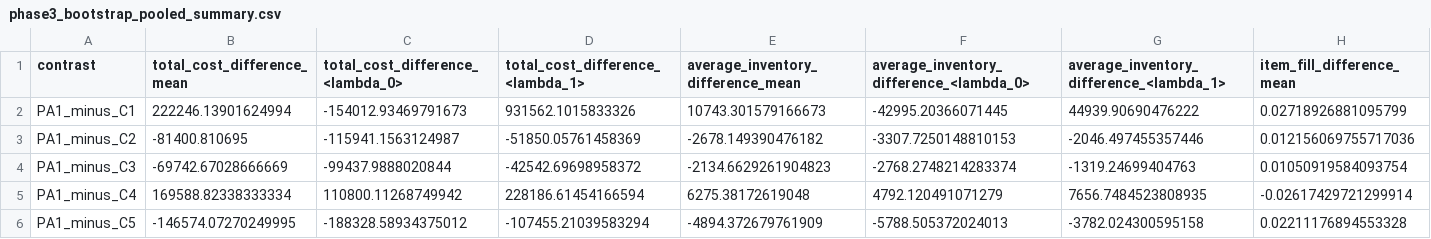
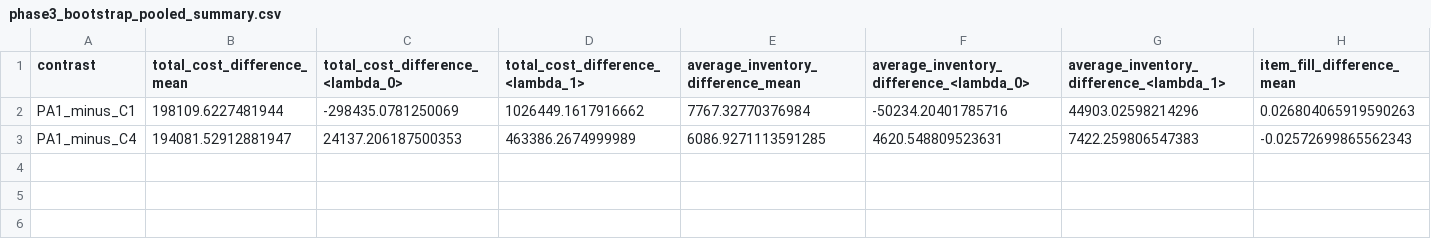
Before and after one commit to TalhaZabir/basket-aware-inventory-research, a CSV file: results/phase3_bootstrap_pooled_summary.csv, drawn as a sheet; only a part is shown; removed rows and columns are numbered as before the commit, all else as after; rows hold the shown columns only; the diff covers the shown part only; the diff names each change by its address in the sheet, - before the commit and + after, or states it on an @@ line.

```diff
--- a/results/phase3_bootstrap_pooled_summary.csv
+++ b/results/phase3_bootstrap_pooled_summary.csv
-B2 (total_cost_difference_mean): 222246.13901624994
+B2 (total_cost_difference_mean): 198109.6227481944
-C2 (total_cost_difference_<lambda_0>): -154012.93469791673
+C2 (total_cost_difference_<lambda_0>): -298435.0781250069
-D2 (total_cost_difference_<lambda_1>): 931562.1015833326
+D2 (total_cost_difference_<lambda_1>): 1026449.1617916662
-E2: 10743.301579166673
+E2: 7767.32770376984
-F2: -42995.20366071445
+F2: -50234.20401785716
-G2: 44939.90690476222
+G2: 44903.02598214296
-H2 (item_fill_difference_mean): 0.02718926881095799
+H2 (item_fill_difference_mean): 0.026804065919590263
-row 3: PA1_minus_C2 | -81400.810695 | -115941.1563124987 | -51850.05761458369 | -2678.149390476182 | -3307.7250148810153 | -2046.497455357446 | 0.012156069755717036
-row 4: PA1_minus_C3 | -69742.67028666669 | -99437.9888020844 | -42542.69698958372 | -2134.6629261904823 | -2768.2748214283374 | -1319.24699404763 | 0.01050919584093754
-B3 (total_cost_difference_mean): 169588.82338333334
+B3 (total_cost_difference_mean): 194081.52912881947
-C3 (total_cost_difference_<lambda_0>): 110800.11268749942
+C3 (total_cost_difference_<lambda_0>): 24137.206187500353
-D3 (total_cost_difference_<lambda_1>): 228186.61454166594
+D3 (total_cost_difference_<lambda_1>): 463386.2674999989
-E3: 6275.38172619048
+E3: 6086.9271113591285
-F3: 4792.120491071279
+F3: 4620.548809523631
-G3: 7656.7484523808935
+G3: 7422.259806547383
-H3 (item_fill_difference_mean): -0.02617429721299914
+H3 (item_fill_difference_mean): -0.02572699865562343
-row 6: PA1_minus_C5 | -146574.07270249995 | -188328.58934375012 | -107455.21039583294 | -4894.372679761909 | -5788.505372024013 | -3782.024300595158 | 0.02211176894553328
```
Also changed, not shown: 22 edited cells elsewhere in this file, results/phase1_policy_validation_calibration.csv, results/phase3_rolling_window_results.csv, 27 other files.
